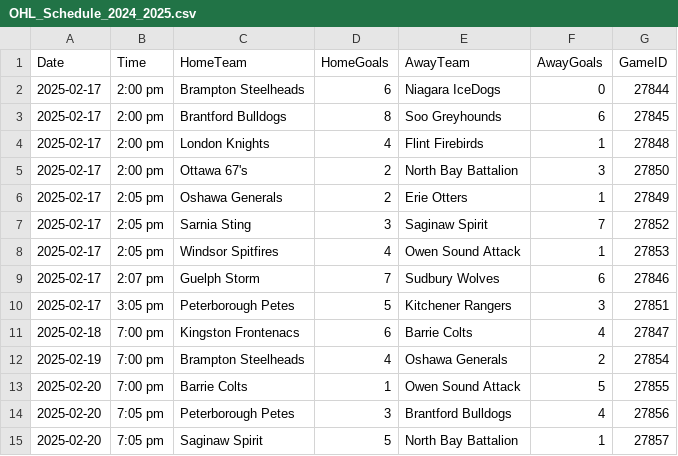
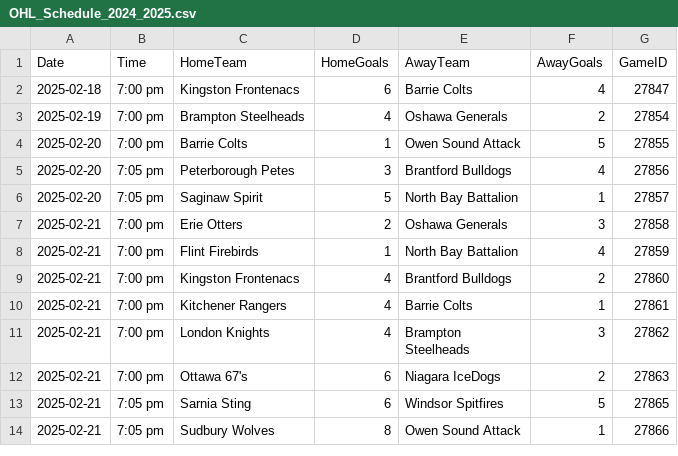
Before and after one commit to InsightDynamics/OHLStatHub, a CSV file: docs/OHL_SCHEDULE/OHL_Schedule_2024_2025.csv, drawn as a sheet; only a part is shown; the shorter side is filled out with more unchanged rows; the diff names each change by its address in the sheet, - before the commit and + after, or states it on an @@ line.

```diff
--- a/docs/OHL_SCHEDULE/OHL_Schedule_2024_2025.csv
+++ b/docs/OHL_SCHEDULE/OHL_Schedule_2024_2025.csv
-row 2: 2025-02-17 | 2:00 pm | Brampton Steelheads | 6 | Niagara IceDogs | 0 | 27844
-row 3: 2025-02-17 | 2:00 pm | Brantford Bulldogs | 8 | Soo Greyhounds | 6 | 27845
-row 4: 2025-02-17 | 2:00 pm | London Knights | 4 | Flint Firebirds | 1 | 27848
-row 5: 2025-02-17 | 2:00 pm | Ottawa 67's | 2 | North Bay Battalion | 3 | 27850
-row 6: 2025-02-17 | 2:05 pm | Oshawa Generals | 2 | Erie Otters | 1 | 27849
-row 7: 2025-02-17 | 2:05 pm | Sarnia Sting | 3 | Saginaw Spirit | 7 | 27852
-row 8: 2025-02-17 | 2:05 pm | Windsor Spitfires | 4 | Owen Sound Attack | 1 | 27853
-row 9: 2025-02-17 | 2:07 pm | Guelph Storm | 7 | Sudbury Wolves | 6 | 27846
-row 10: 2025-02-17 | 3:05 pm | Peterborough Petes | 5 | Kitchener Rangers | 3 | 27851
```
Also changed, not shown: 3 other files.
